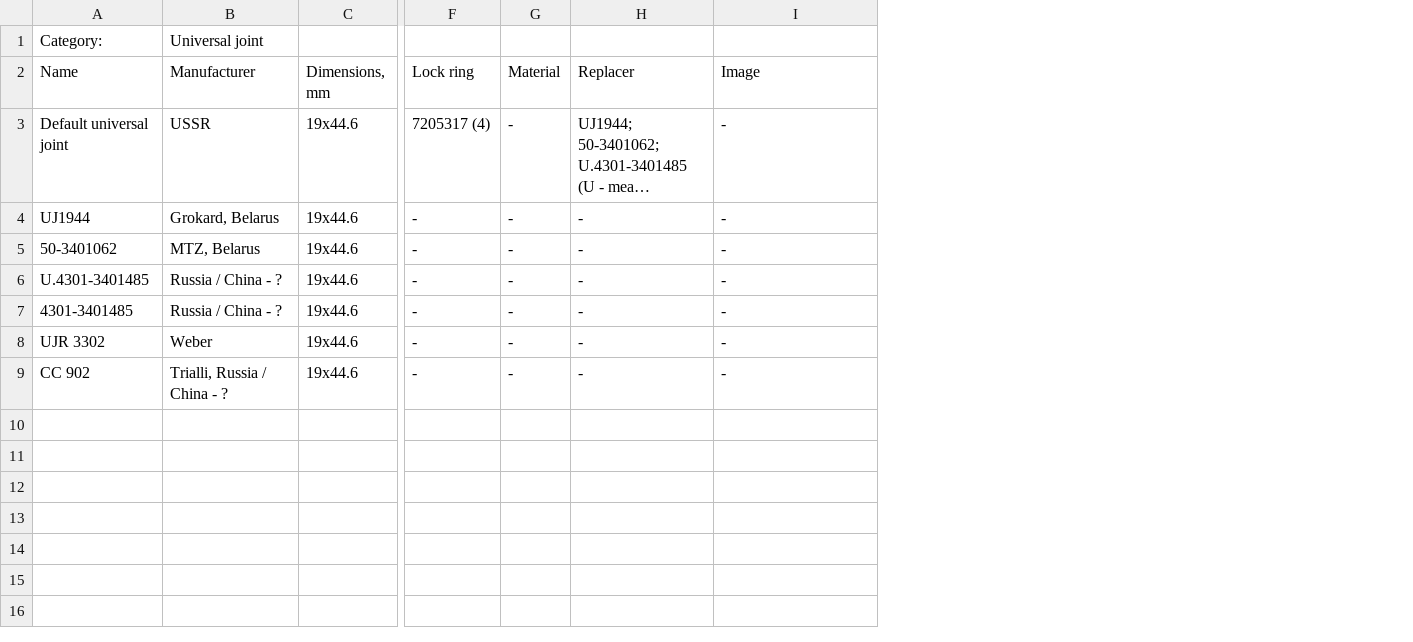
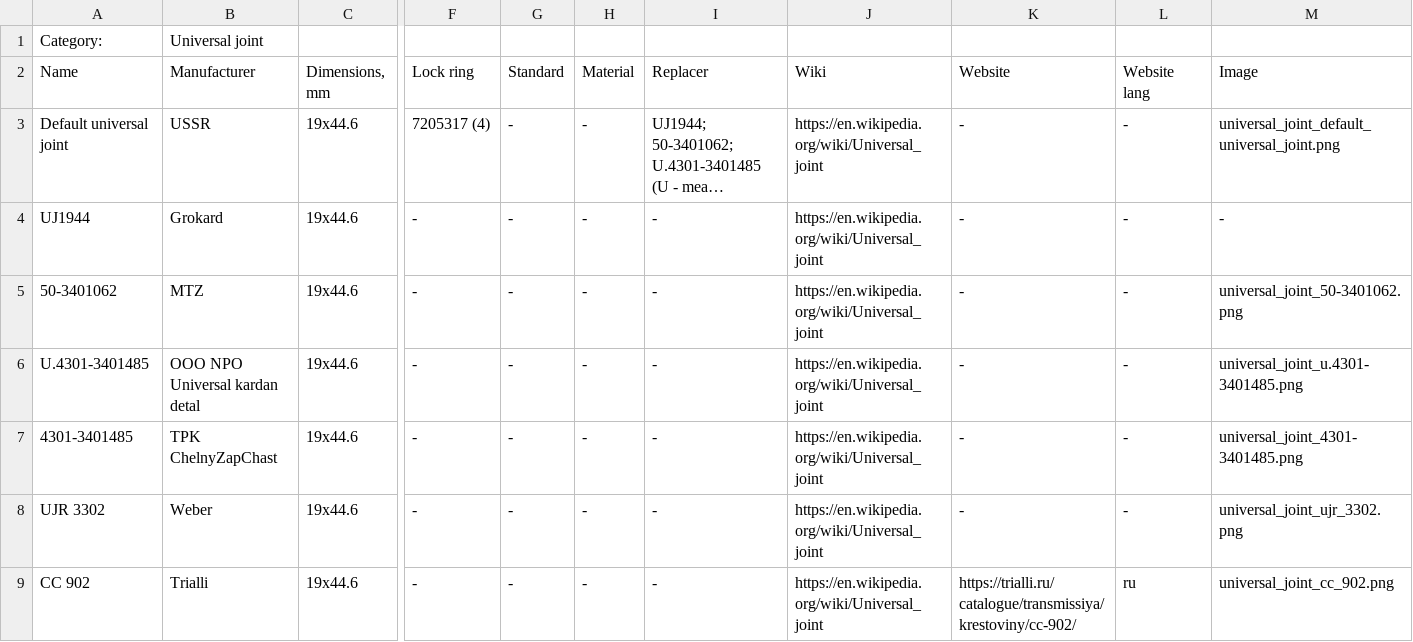
Before and after one commit to pazukdev/bearings-info, a CSV file: backend/src/main/resources/static/universal_joint.csv, drawn as a sheet; only a part is shown, gaps mark what is left out; long unchanged cells end in …; addresses are those after the commit; the diff names each change by its address in the sheet, - before the commit and + after, or states it on an @@ line.

```diff
--- a/backend/src/main/resources/static/universal_joint.csv
+++ b/backend/src/main/resources/static/universal_joint.csv
+column G, rows 2-9: Standard | - | - | - | - | - | - | -
+column J, rows 2-9: Wiki | https://en.wikipedia.org/wiki/Universal_joint | https://en.wikipedia.org/wiki/Universal_joint | https://en.wikipedia.org/wiki/Universal_joint | https://en.wikipedia.org/wiki/Universal_joint | https://en.wikipedia.org/wiki/Universal_joint | https://en.wikipedia.org/wiki/Universal_joint | https://en.wikipedia.org/wiki/Universal_joint
+column L, rows 2-9: Website lang | - | - | - | - | - | - | ru
+column M, rows 2-9: Image | universal_joint_default_universal_joint.png | - | universal_joint_50-3401062.png | universal_joint_u.4301-3401485.png | universal_joint_4301-3401485.png | universal_joint_ujr_3302.png | universal_joint_cc_902.png
-K2: Image
+K2: Website
-B4: Grokard, Belarus
+B4: Grokard
-B5: MTZ, Belarus
+B5: MTZ
-B6: Russia / China - ?
+B6: OOO NPO Universal kardan detal
-B7: Russia / China - ?
+B7: TPK ChelnyZapChast
-B9: Trialli, Russia / China - ?
+B9: Trialli
-K9: -
+K9: https://trialli.ru/catalogue/transmissiya/krestoviny/cc-902/
```
Also changed, not shown: 8 other files.
